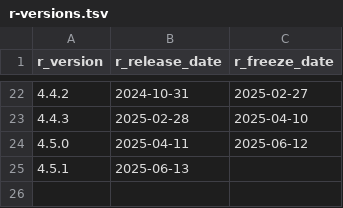
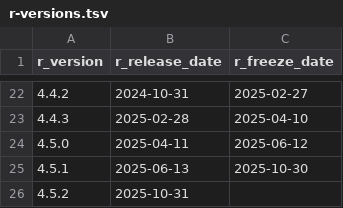
Before and after one commit to cam-ctu/rocker_edit, a TSV file: build/variables/r-versions.tsv, drawn as a sheet; only a part is shown, gaps mark what is left out.

```diff
--- a/build/variables/r-versions.tsv
+++ b/build/variables/r-versions.tsv
@@ -24,2 +24,3 @@ r_version	r_release_date	r_freeze_date
 4.5.0	2025-04-11	2025-06-12
-4.5.1	2025-06-13	
+4.5.1	2025-06-13	2025-10-30
+4.5.2	2025-10-31	
```
Also changed, not shown: build/args/history.tsv, 15 other files.
